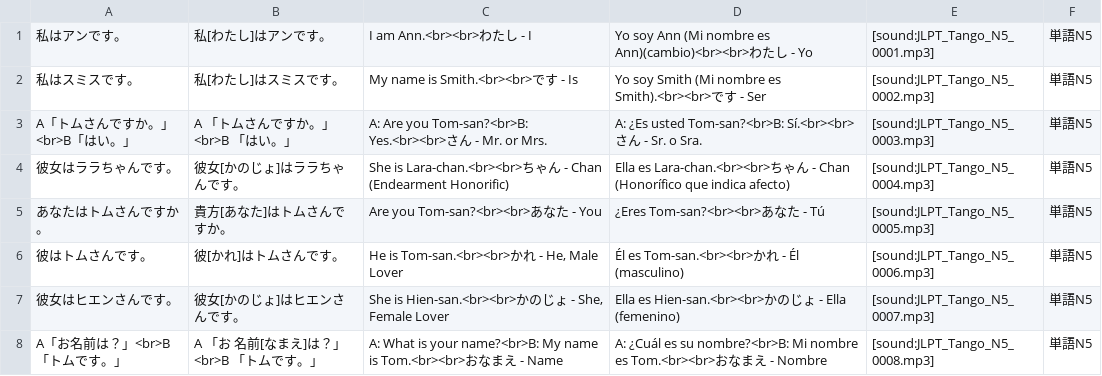
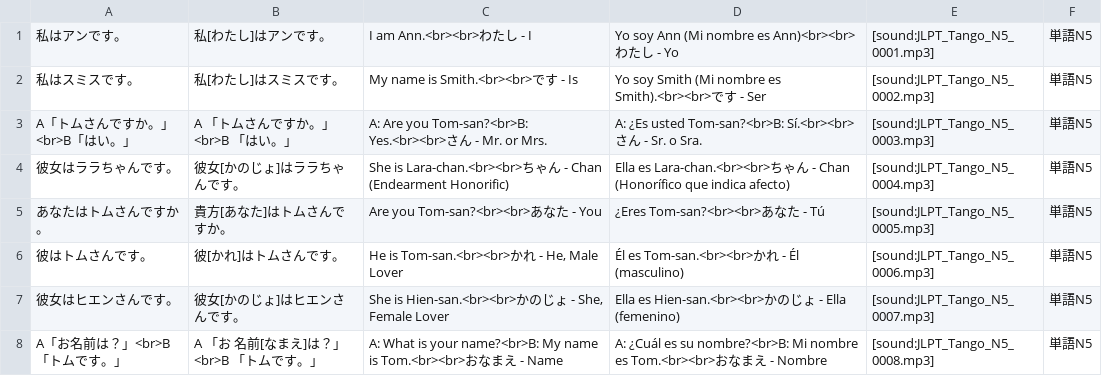
Before and after one commit to BrigadaSOS/decks-dictionaries, a CSV file: tango_n5/translation/es.csv, drawn as a sheet; only a part is shown.

Commit message:
New translations source.csv (Spanish)

```diff
--- a/tango_n5/translation/es.csv
+++ b/tango_n5/translation/es.csv
@@ -1,2 +1,2 @@
-"私はアンです。","私[わたし]はアンです。","I am Ann.<br><br>わたし - I","Yo soy Ann (Mi nombre es Ann)(cambio)<br><br>わたし - Yo","[sound:JLPT_Tango_N5_0001.mp3]","単語N5"
+"私はアンです。","私[わたし]はアンです。","I am Ann.<br><br>わたし - I","Yo soy Ann (Mi nombre es Ann)<br><br>わたし - Yo","[sound:JLPT_Tango_N5_0001.mp3]","単語N5"
 "私はスミスです。","私[わたし]はスミスです。","My name is Smith.<br><br>です - Is","Yo soy Smith (Mi nombre es Smith).<br><br>です - Ser","[sound:JLPT_Tango_N5_0002.mp3]","単語N5"
```
